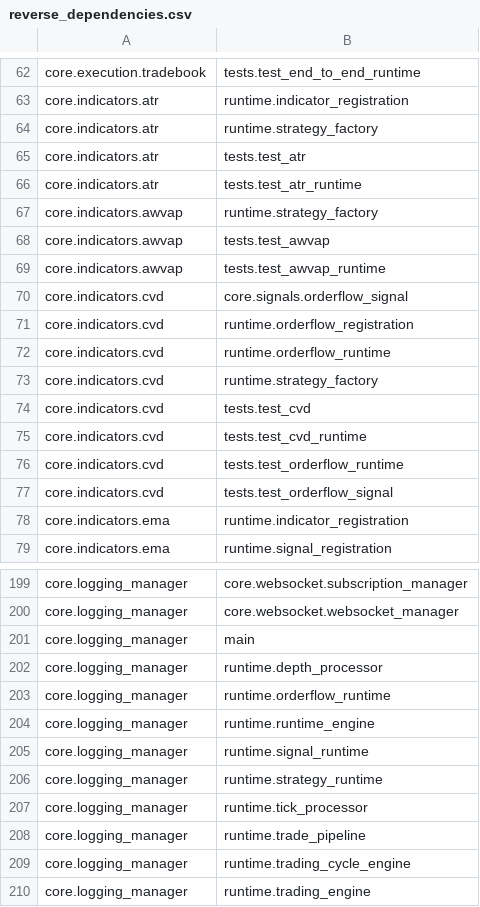
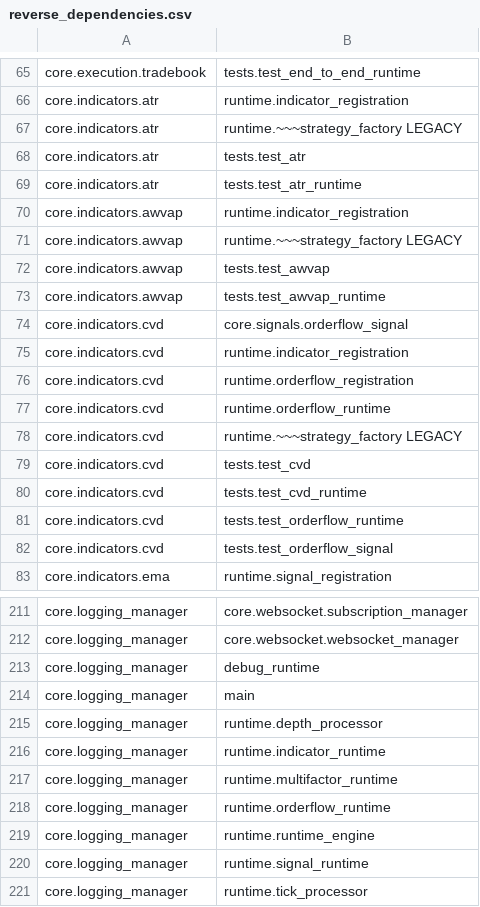
Before and after one commit to tb33296/---2026-05-27-TRADING-STOCKS, a CSV file: _Dependency_Report/reverse_dependencies.csv, drawn as a sheet; only a part is shown, gaps mark what is left out; the shorter side is filled out with more unchanged rows; the diff covers the shown part only.

```diff
--- a/_Dependency_Report/reverse_dependencies.csv
+++ b/_Dependency_Report/reverse_dependencies.csv
@@ -63,6 +66,7 @@ core.execution.tradebook,tests.test_end_to_end_runtime
 core.indicators.atr,runtime.indicator_registration
-core.indicators.atr,runtime.strategy_factory
+core.indicators.atr,runtime.~~~strategy_factory LEGACY
 core.indicators.atr,tests.test_atr
 core.indicators.atr,tests.test_atr_runtime
-core.indicators.awvap,runtime.strategy_factory
+core.indicators.awvap,runtime.indicator_registration
+core.indicators.awvap,runtime.~~~strategy_factory LEGACY
 core.indicators.awvap,tests.test_awvap
@@ -70,5 +74,6 @@ core.indicators.awvap,tests.test_awvap_runtime
 core.indicators.cvd,core.signals.orderflow_signal
+core.indicators.cvd,runtime.indicator_registration
 core.indicators.cvd,runtime.orderflow_registration
 core.indicators.cvd,runtime.orderflow_runtime
-core.indicators.cvd,runtime.strategy_factory
+core.indicators.cvd,runtime.~~~strategy_factory LEGACY
 core.indicators.cvd,tests.test_cvd
@@ -77,3 +82,2 @@ core.indicators.cvd,tests.test_orderflow_runtime
 core.indicators.cvd,tests.test_orderflow_signal
-core.indicators.ema,runtime.indicator_registration
 core.indicators.ema,runtime.signal_registration
@@ -200,4 +212,7 @@ core.logging_manager,core.websocket.subscription_manager
 core.logging_manager,core.websocket.websocket_manager
+core.logging_manager,debug_runtime
 core.logging_manager,main
 core.logging_manager,runtime.depth_processor
+core.logging_manager,runtime.indicator_runtime
+core.logging_manager,runtime.multifactor_runtime
 core.logging_manager,runtime.orderflow_runtime
@@ -205,3 +220,2 @@ core.logging_manager,runtime.runtime_engine
 core.logging_manager,runtime.signal_runtime
-core.logging_manager,runtime.strategy_runtime
 core.logging_manager,runtime.tick_processor
```
Also changed, not shown: 38 added rows, 8 removed rows and 20 edited cells elsewhere in this file, _Dependency_Report/import_summary.csv, 46 other files.
